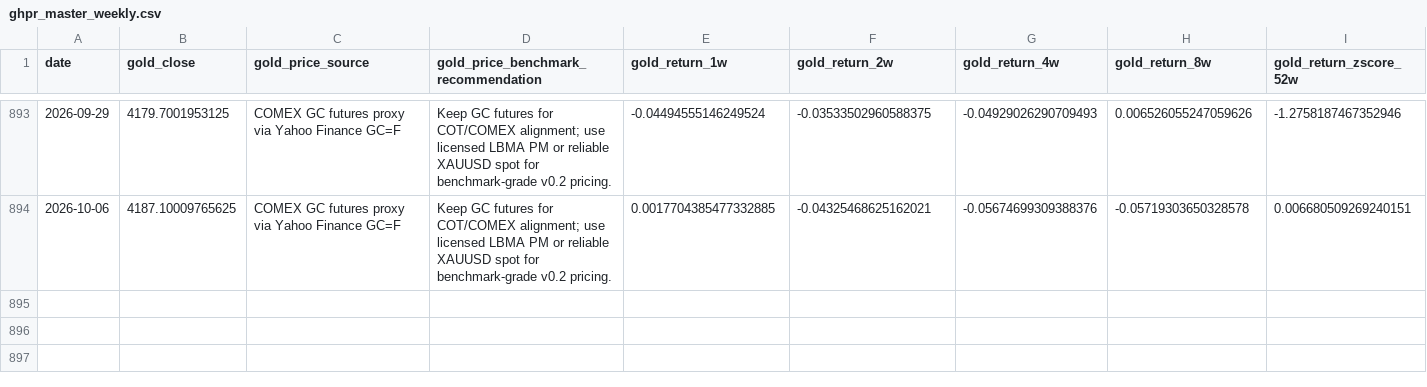
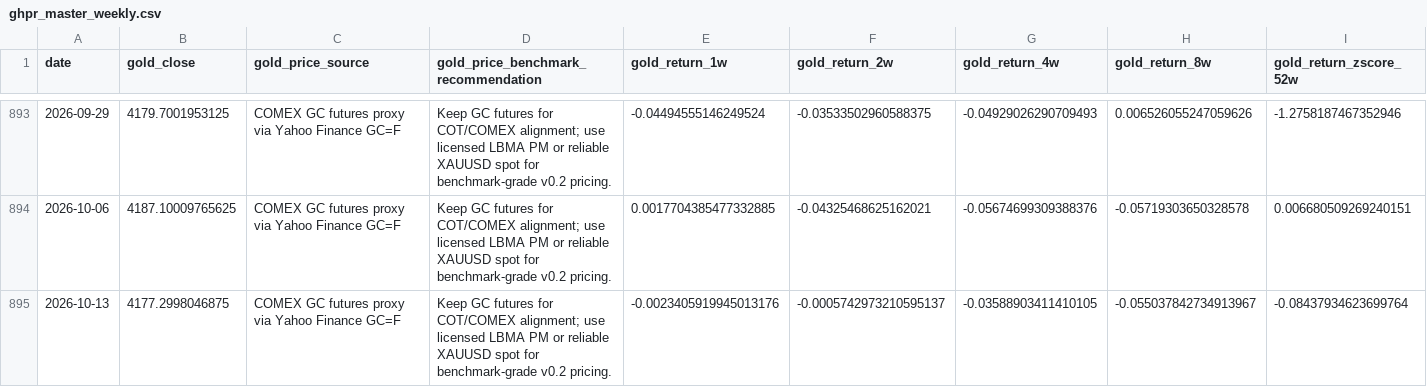
Before and after one commit to square1005/ghpr-online-dashboard, a CSV file: data/processed/ghpr_master_weekly.csv, drawn as a sheet; only a part is shown, gaps mark what is left out; rows hold the shown columns only; the diff names each change by its address in the sheet, - before the commit and + after, or states it on an @@ line.

Commit message:
GHPR automated data update 20261018T232634Z-0689676a

```diff
--- a/data/processed/ghpr_master_weekly.csv
+++ b/data/processed/ghpr_master_weekly.csv
+row 895: 2026-10-13 | 4177.2998046875 | COMEX GC futures proxy via Yahoo Finance GC=F | Keep GC futures for COT/COMEX alignment; use licensed LBMA PM or reliable XAUUSD spot for benchmark-grade v0.2 pricing. | -0.0023405919945013176 | -0.0005742973210595137 | -0.03588903411410105 | -0.055037842734913967 | -0.08437934623699764
```
Also changed, not shown: data/processed/gold_daily_ohlc.csv, data/processed/mm_lifecycle_dataset.csv, 48 other files.
